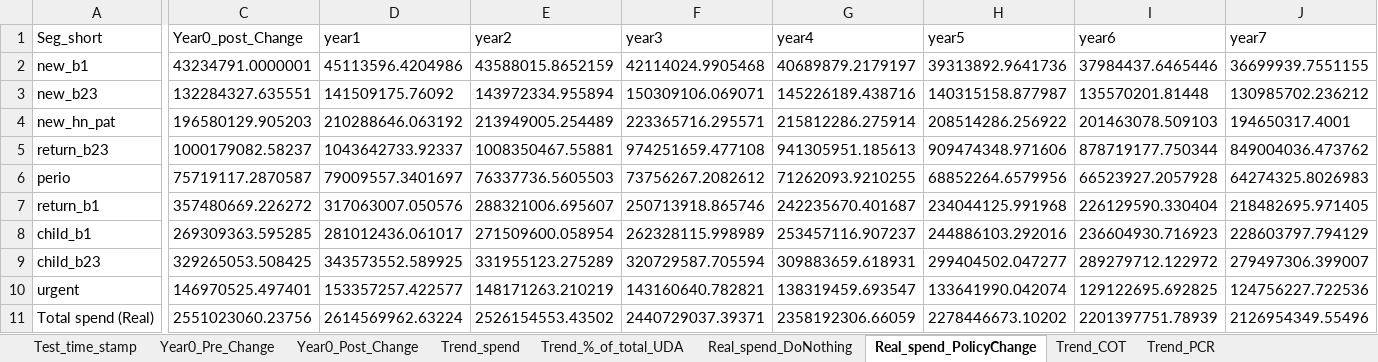
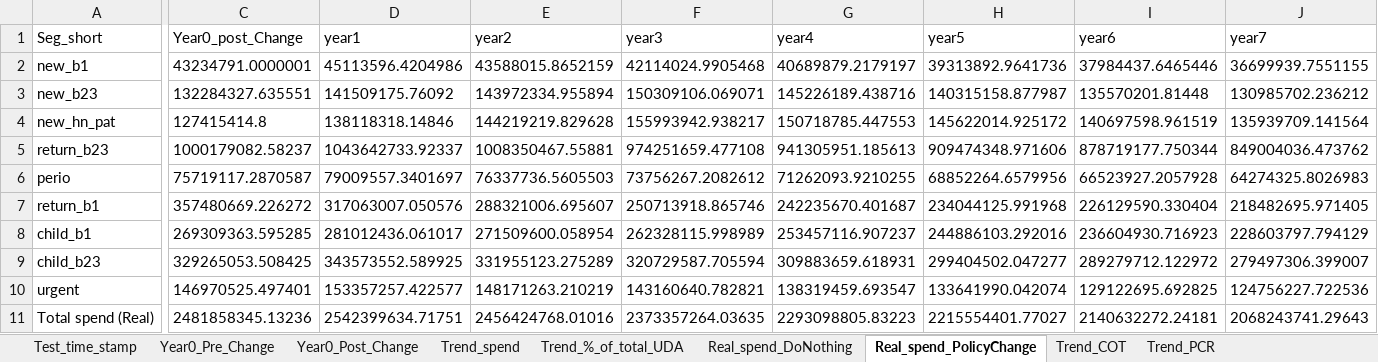
Before and after one commit to JinTongNHS/Dental_Reform_Modelling_2, an Excel workbook: 02_Model_4_testing/Model_outputs.xlsx, sheet Real_spend_PolicyChange, drawn as a sheet; only a part is shown, gaps mark what is left out; values as stored, in another font and other column widths than the file's, no borders; the diff covers the shown part only; the diff names each change by its address in the sheet, - before the commit and + after, or states it on an @@ line.

Commit message:
Minor changes to year 0 post change model

```diff
--- a/02_Model_4_testing/Model_outputs.xlsx (sheet Real_spend_PolicyChange)
+++ b/02_Model_4_testing/Model_outputs.xlsx (sheet Real_spend_PolicyChange)
-C4 (Year0_post_Change): 196580129.905203
+C4 (Year0_post_Change): 127415414.8
-D4 (year1): 210288646.063192
+D4 (year1): 138118318.14846
-E4 (year2): 213949005.254489
+E4 (year2): 144219219.829628
-F4 (year3): 223365716.295571
+F4 (year3): 155993942.938217
-G4 (year4): 215812286.275914
+G4 (year4): 150718785.447553
-H4 (year5): 208514286.256922
+H4 (year5): 145622014.925172
-I4 (year6): 201463078.509103
+I4 (year6): 140697598.961519
-J4 (year7): 194650317.4001
+J4 (year7): 135939709.141564
-C11 (Year0_post_Change): 2551023060.23756
+C11 (Year0_post_Change): 2481858345.13236
-D11 (year1): 2614569962.63224
+D11 (year1): 2542399634.71751
-E11 (year2): 2526154553.43502
+E11 (year2): 2456424768.01016
-F11 (year3): 2440729037.39371
+F11 (year3): 2373357264.03635
-G11 (year4): 2358192306.66059
+G11 (year4): 2293098805.83223
-H11 (year5): 2278446673.10202
+H11 (year5): 2215554401.77027
-I11 (year6): 2201397751.78939
+I11 (year6): 2140632272.24181
-J11 (year7): 2126954349.55496
+J11 (year7): 2068243741.29643
```
Also changed, not shown: 6 edited cells elsewhere in this sheet, sheet Trend_PCR, sheet Trend_%_of_total_UDA, sheet Year0_Post_Change, sheet Trend_spend, sheet Test_time_stamp, 4 other files.
